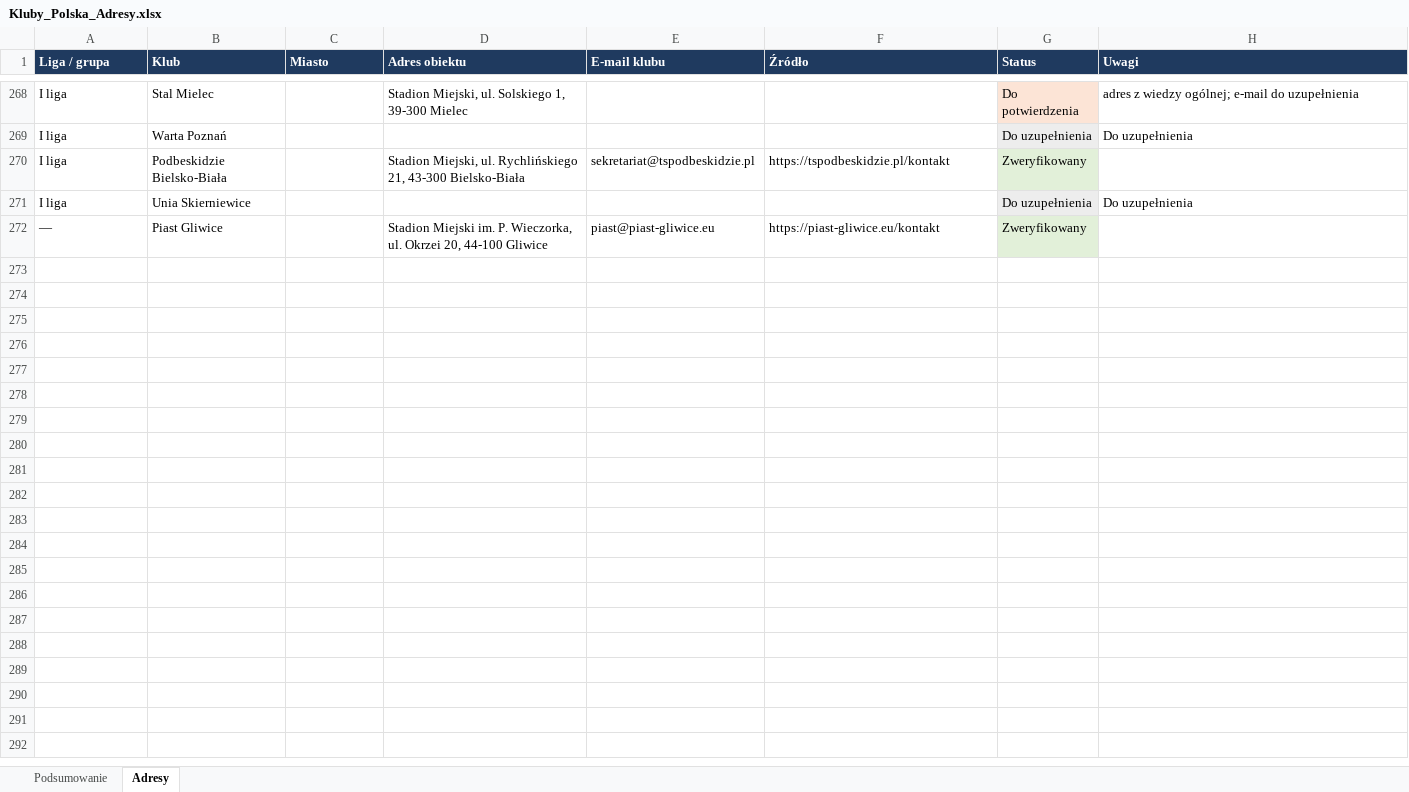
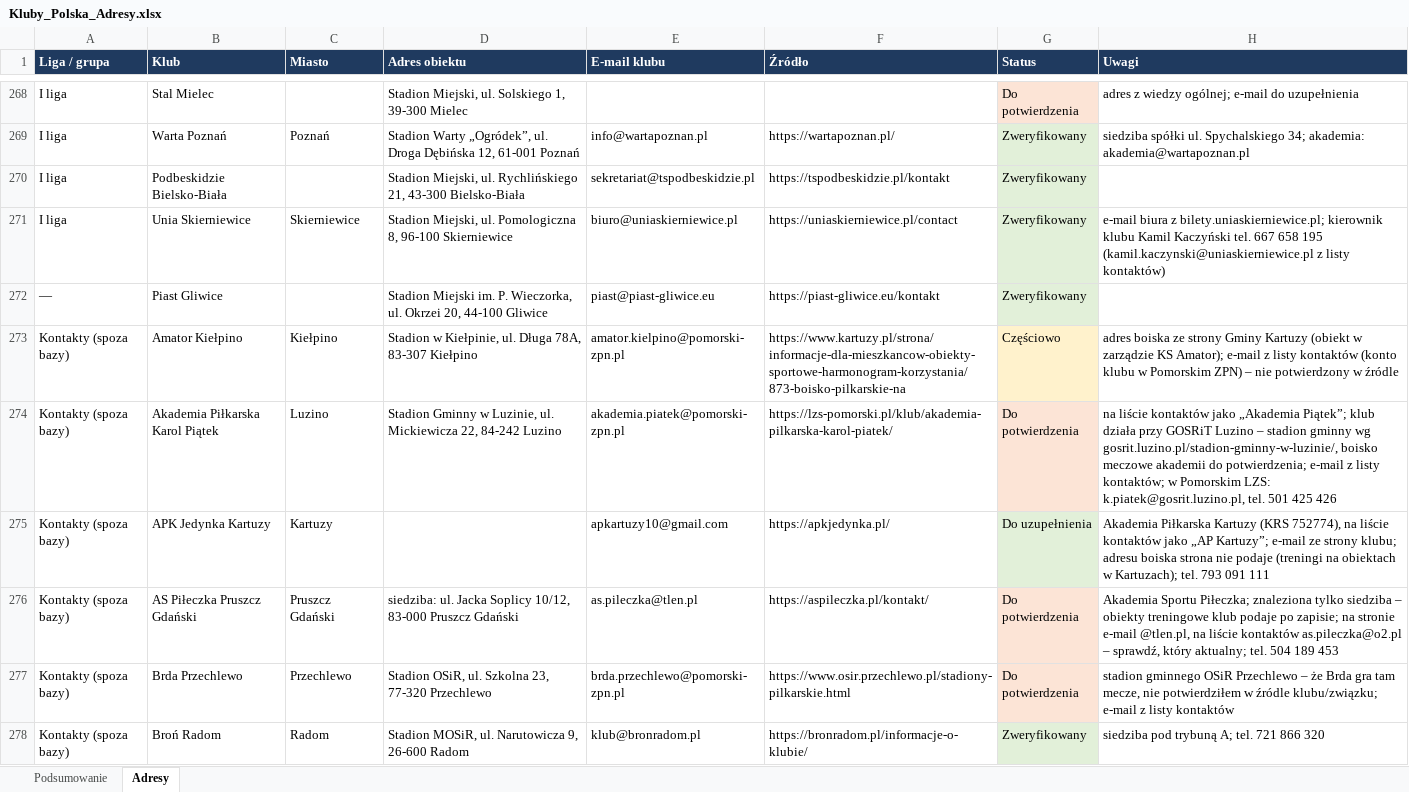
Before and after one commit to maciejmegger-oss/SBS, an Excel workbook: Kluby_Polska_Adresy.xlsx, sheet Adresy, drawn as a sheet; only a part is shown, gaps mark what is left out; values as stored, in another font and other column widths than the file's, no borders; the diff covers the shown part only; the diff names each change by its address in the sheet, - before the commit and + after, or states it on an @@ line.

```diff
--- a/Kluby_Polska_Adresy.xlsx (sheet Adresy)
+++ b/Kluby_Polska_Adresy.xlsx (sheet Adresy)
-C269 (Miasto): (empty)
+C269 (Miasto): Poznań
-D269 (Adres obiektu): (empty)
+D269 (Adres obiektu): Stadion Warty „Ogródek”, ul. Droga Dębińska 12, 61-001 Poznań
-E269 (E-mail klubu): (empty)
+E269 (E-mail klubu): info@wartapoznan.pl
-F269 (Źródło): (empty)
+F269 (Źródło): https://wartapoznan.pl/
-G269 (Status): Do uzupełnienia
+G269 (Status): Zweryfikowany
-H269 (Uwagi): Do uzupełnienia
+H269 (Uwagi): siedziba spółki ul. Spychalskiego 34; akademia: akademia@wartapoznan.pl
-C271 (Miasto): (empty)
+C271 (Miasto): Skierniewice
-D271 (Adres obiektu): (empty)
+D271 (Adres obiektu): Stadion Miejski, ul. Pomologiczna 8, 96-100 Skierniewice
-E271 (E-mail klubu): (empty)
+E271 (E-mail klubu): biuro@uniaskierniewice.pl
-F271 (Źródło): (empty)
+F271 (Źródło): https://uniaskierniewice.pl/contact
-G271 (Status): Do uzupełnienia
+G271 (Status): Zweryfikowany
-H271 (Uwagi): Do uzupełnienia
+H271 (Uwagi): e-mail biura z bilety.uniaskierniewice.pl; kierownik klubu Kamil Kaczyński tel. 667 658 195 (kamil.kaczynski@uniaskierniewice.pl z listy kontaktów)
+row 273: Kontakty (spoza bazy) | Amator Kiełpino | Kiełpino | Stadion w Kiełpinie, ul. Długa 78A, 83-307 Kiełpino | amator.kielpino@pomorski-zpn.pl | https://www.kartuzy.pl/strona/informacje-dla-mieszkancow-obiekty-sportowe-harmonogram-korzystania/873-boisko-pilkarskie-na | Częściowo | adres boiska ze strony Gminy Kartuzy (obiekt w zarządzie KS Amator); e-mail z listy kontaktów (konto klubu w Pomorskim ZPN) – nie potwierdzony w źródle
+row 274: Kontakty (spoza bazy) | Akademia Piłkarska Karol Piątek | Luzino | Stadion Gminny w Luzinie, ul. Mickiewicza 22, 84-242 Luzino | akademia.piatek@pomorski-zpn.pl | https://lzs-pomorski.pl/klub/akademia-pilkarska-karol-piatek/ | Do potwierdzenia | na liście kontaktów jako „Akademia Piątek”; klub działa przy GOSRiT Luzino – stadion gminny wg gosrit.luzino.pl/stadion-gminny-w-luzinie/, boisko meczowe akademii do potwierdzenia; e-mail z listy kontaktów; w Pomorskim LZS: k.piatek@gosrit.luzino.pl, tel. 501 425 426
+row 275: Kontakty (spoza bazy) | APK Jedynka Kartuzy | Kartuzy |  | apkartuzy10@gmail.com | https://apkjedynka.pl/ | Do uzupełnienia | Akademia Piłkarska Kartuzy (KRS 752774), na liście kontaktów jako „AP Kartuzy”; e-mail ze strony klubu; adresu boiska strona nie podaje (treningi na obiektach w Kartuzach); tel. 793 091 111
+row 276: Kontakty (spoza bazy) | AS Piłeczka Pruszcz Gdański | Pruszcz Gdański | siedziba: ul. Jacka Soplicy 10/12, 83-000 Pruszcz Gdański | as.pileczka@tlen.pl | https://aspileczka.pl/kontakt/ | Do potwierdzenia | Akademia Sportu Piłeczka; znaleziona tylko siedziba – obiekty treningowe klub podaje po zapisie; na stronie e-mail @tlen.pl, na liście kontaktów as.pileczka@o2.pl – sprawdź, który aktualny; tel. 504 189 453
+row 277: Kontakty (spoza bazy) | Brda Przechlewo | Przechlewo | Stadion OSiR, ul. Szkolna 23, 77-320 Przechlewo | brda.przechlewo@pomorski-zpn.pl | https://www.osir.przechlewo.pl/stadiony-pilkarskie.html | Do potwierdzenia | stadion gminnego OSiR Przechlewo – że Brda gra tam mecze, nie potwierdziłem w źródle klubu/związku; e-mail z listy kontaktów
+row 278: Kontakty (spoza bazy) | Broń Radom | Radom | Stadion MOSiR, ul. Narutowicza 9, 26-600 Radom | klub@bronradom.pl | https://bronradom.pl/informacje-o-klubie/ | Zweryfikowany | siedziba pod trybuną A; tel. 721 866 320
```
Also changed, not shown: 29 added rows, 117 edited cells and cell formats elsewhere in this sheet, sheet Podsumowanie, 2 other files.
